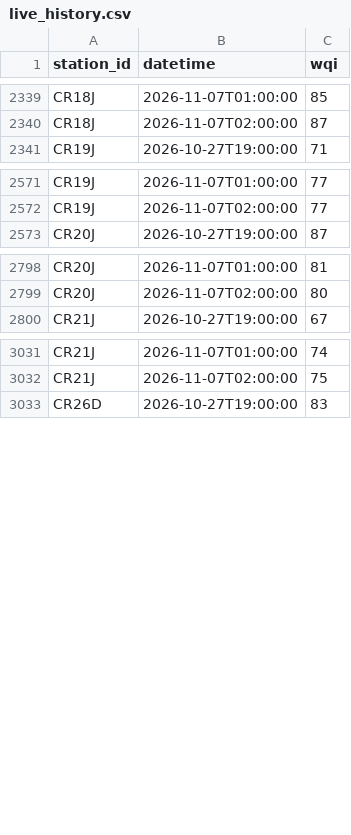
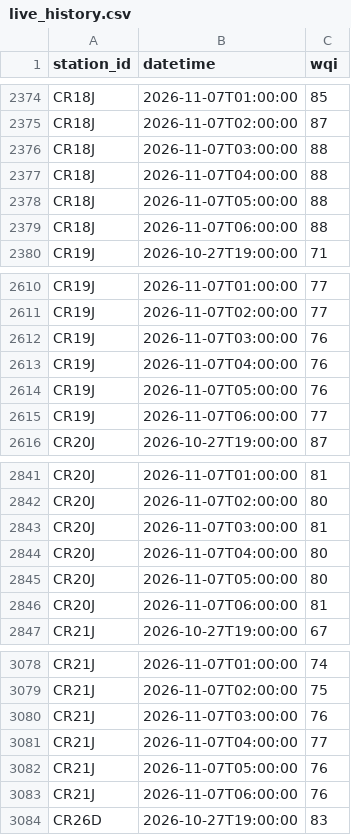
Before and after one commit to hiyyu/water, a CSV file: vercel-site/data/live_history.csv, drawn as a sheet; only a part is shown, gaps mark what is left out; the diff covers the shown part only.

```diff
--- a/vercel-site/data/live_history.csv
+++ b/vercel-site/data/live_history.csv
@@ -2340,2 +2375,6 @@ CR18J,2026-11-07T01:00:00,85
 CR18J,2026-11-07T02:00:00,87
+CR18J,2026-11-07T03:00:00,88
+CR18J,2026-11-07T04:00:00,88
+CR18J,2026-11-07T05:00:00,88
+CR18J,2026-11-07T06:00:00,88
 CR19J,2026-10-27T19:00:00,71
@@ -2572,2 +2611,6 @@ CR19J,2026-11-07T01:00:00,77
 CR19J,2026-11-07T02:00:00,77
+CR19J,2026-11-07T03:00:00,76
+CR19J,2026-11-07T04:00:00,76
+CR19J,2026-11-07T05:00:00,76
+CR19J,2026-11-07T06:00:00,77
 CR20J,2026-10-27T19:00:00,87
@@ -2799,2 +2842,6 @@ CR20J,2026-11-07T01:00:00,81
 CR20J,2026-11-07T02:00:00,80
+CR20J,2026-11-07T03:00:00,81
+CR20J,2026-11-07T04:00:00,80
+CR20J,2026-11-07T05:00:00,80
+CR20J,2026-11-07T06:00:00,81
 CR21J,2026-10-27T19:00:00,67
@@ -3032,2 +3079,6 @@ CR21J,2026-11-07T01:00:00,74
 CR21J,2026-11-07T02:00:00,75
+CR21J,2026-11-07T03:00:00,76
+CR21J,2026-11-07T04:00:00,77
+CR21J,2026-11-07T05:00:00,76
+CR21J,2026-11-07T06:00:00,76
 CR26D,2026-10-27T19:00:00,83
```
Also changed, not shown: 35 added rows elsewhere in this file, vercel-site/data/live_latest.csv, 1 other file.
